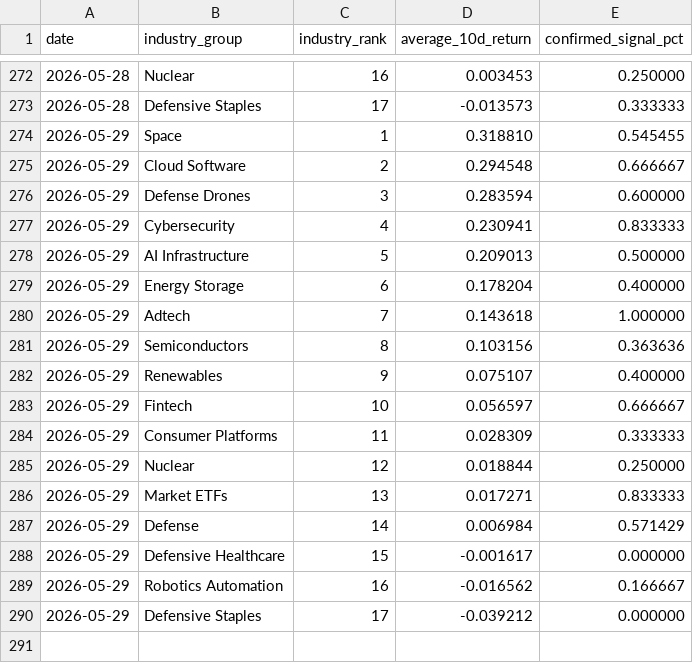
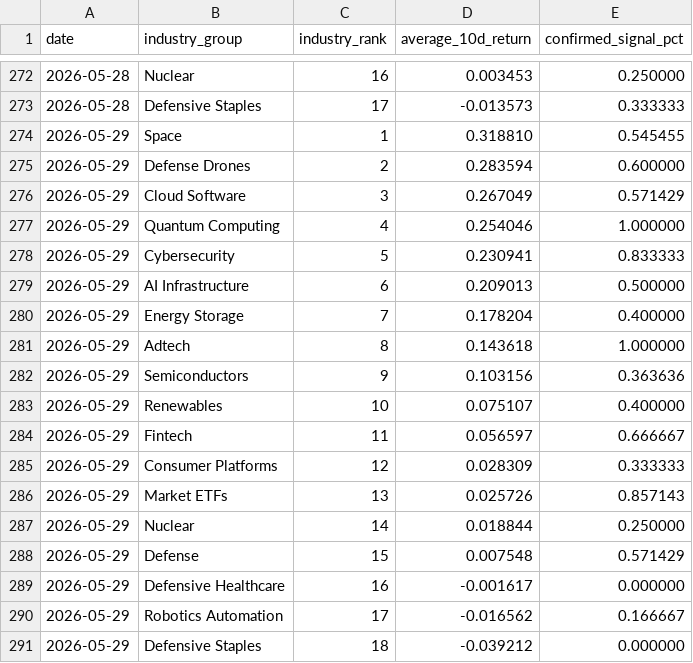
Before and after one commit to Dokal5/market-regime-monitor, a CSV file: outputs/history/industry_rotation_history.csv, drawn as a sheet; only a part is shown, gaps mark what is left out.

```diff
--- a/outputs/history/industry_rotation_history.csv
+++ b/outputs/history/industry_rotation_history.csv
@@ -274,17 +274,18 @@ date,industry_group,industry_rank,average_10d_return,confirmed_signal_pct
 2026-05-29,Space,1,0.318810,0.545455
-2026-05-29,Cloud Software,2,0.294548,0.666667
-2026-05-29,Defense Drones,3,0.283594,0.600000
-2026-05-29,Cybersecurity,4,0.230941,0.833333
-2026-05-29,AI Infrastructure,5,0.209013,0.500000
-2026-05-29,Energy Storage,6,0.178204,0.400000
-2026-05-29,Adtech,7,0.143618,1.000000
-2026-05-29,Semiconductors,8,0.103156,0.363636
-2026-05-29,Renewables,9,0.075107,0.400000
-2026-05-29,Fintech,10,0.056597,0.666667
-2026-05-29,Consumer Platforms,11,0.028309,0.333333
-2026-05-29,Nuclear,12,0.018844,0.250000
-2026-05-29,Market ETFs,13,0.017271,0.833333
-2026-05-29,Defense,14,0.006984,0.571429
-2026-05-29,Defensive Healthcare,15,-0.001617,0.000000
-2026-05-29,Robotics Automation,16,-0.016562,0.166667
-2026-05-29,Defensive Staples,17,-0.039212,0.000000
+2026-05-29,Defense Drones,2,0.283594,0.600000
+2026-05-29,Cloud Software,3,0.267049,0.571429
+2026-05-29,Quantum Computing,4,0.254046,1.000000
+2026-05-29,Cybersecurity,5,0.230941,0.833333
+2026-05-29,AI Infrastructure,6,0.209013,0.500000
+2026-05-29,Energy Storage,7,0.178204,0.400000
+2026-05-29,Adtech,8,0.143618,1.000000
+2026-05-29,Semiconductors,9,0.103156,0.363636
+2026-05-29,Renewables,10,0.075107,0.400000
+2026-05-29,Fintech,11,0.056597,0.666667
+2026-05-29,Consumer Platforms,12,0.028309,0.333333
+2026-05-29,Market ETFs,13,0.025726,0.857143
+2026-05-29,Nuclear,14,0.018844,0.250000
+2026-05-29,Defense,15,0.007548,0.571429
+2026-05-29,Defensive Healthcare,16,-0.001617,0.000000
+2026-05-29,Robotics Automation,17,-0.016562,0.166667
+2026-05-29,Defensive Staples,18,-0.039212,0.000000
```
Also changed, not shown: outputs/history/2026-05-29/industry_momentum.csv, outputs/industry_momentum.csv, 15 other files.
